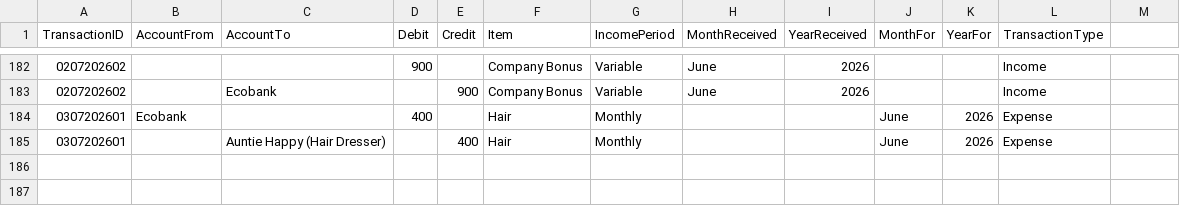
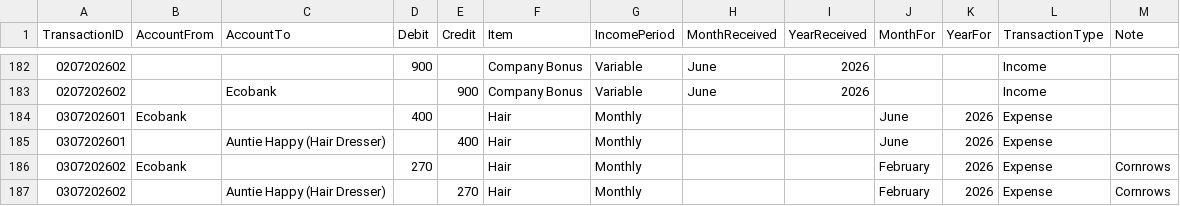
Before and after one commit to lolaaaaa1/lifeOS, a CSV file: data/transactions.csv, drawn as a sheet; only a part is shown, gaps mark what is left out; the diff names each change by its address in the sheet, - before the commit and + after, or states it on an @@ line.

Commit message:
Add txn 0307202602

```diff
--- a/data/transactions.csv
+++ b/data/transactions.csv
-M1: (empty)
+M1: Note
+row 186: 0307202602 | Ecobank |  | 270 |  | Hair | Monthly |  |  | February | 2026 | Expense | Cornrows
+row 187: 0307202602 |  | Auntie Happy (Hair Dresser) |  | 270 | Hair | Monthly |  |  | February | 2026 | Expense | Cornrows
```
